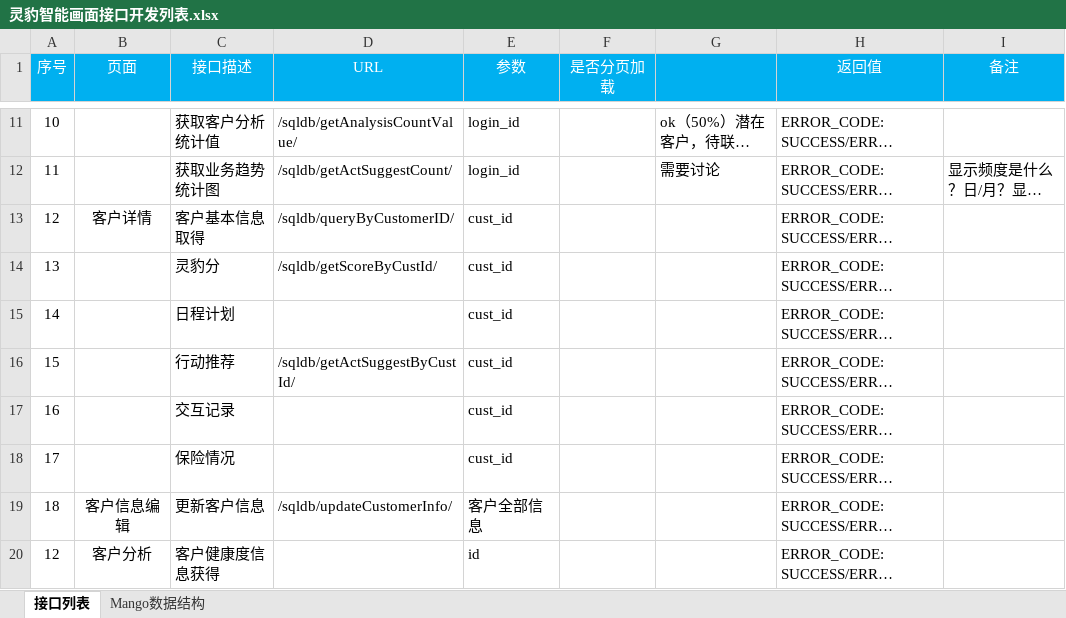
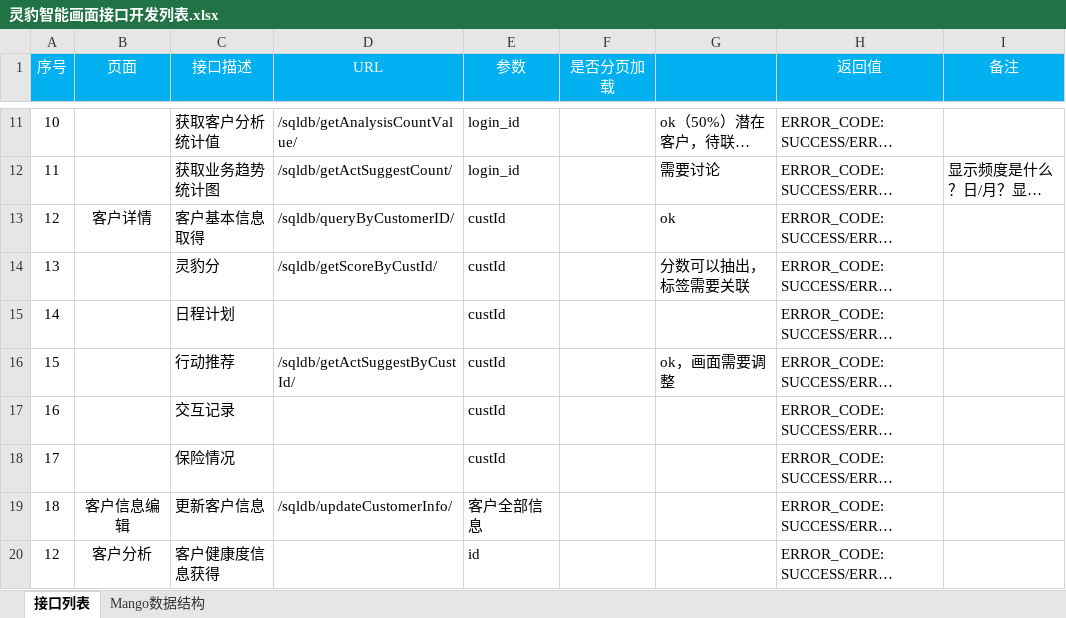
Before and after one commit to HBoy2008/LBAI, an Excel workbook: document/灵豹智能画面接口开发列表.xlsx, sheet 接口列表, drawn as a sheet; only a part is shown, gaps mark what is left out; long unchanged cells end in …; values as stored, in another font and other column widths than the file's, no borders; the diff names each change by its address in the sheet, - before the commit and + after, or states it on an @@ line.

```diff
--- a/document/灵豹智能画面接口开发列表.xlsx (sheet 接口列表)
+++ b/document/灵豹智能画面接口开发列表.xlsx (sheet 接口列表)
-E13:E18 (参数): cust_id
+E13:E18 (参数): custId
-G13: (empty)
+G13: ok
-G14: (empty)
+G14: 分数可以抽出，标签需要关联
-G16: (empty)
+G16: ok，画面需要调整
```
Also changed, not shown: 1 other file.
